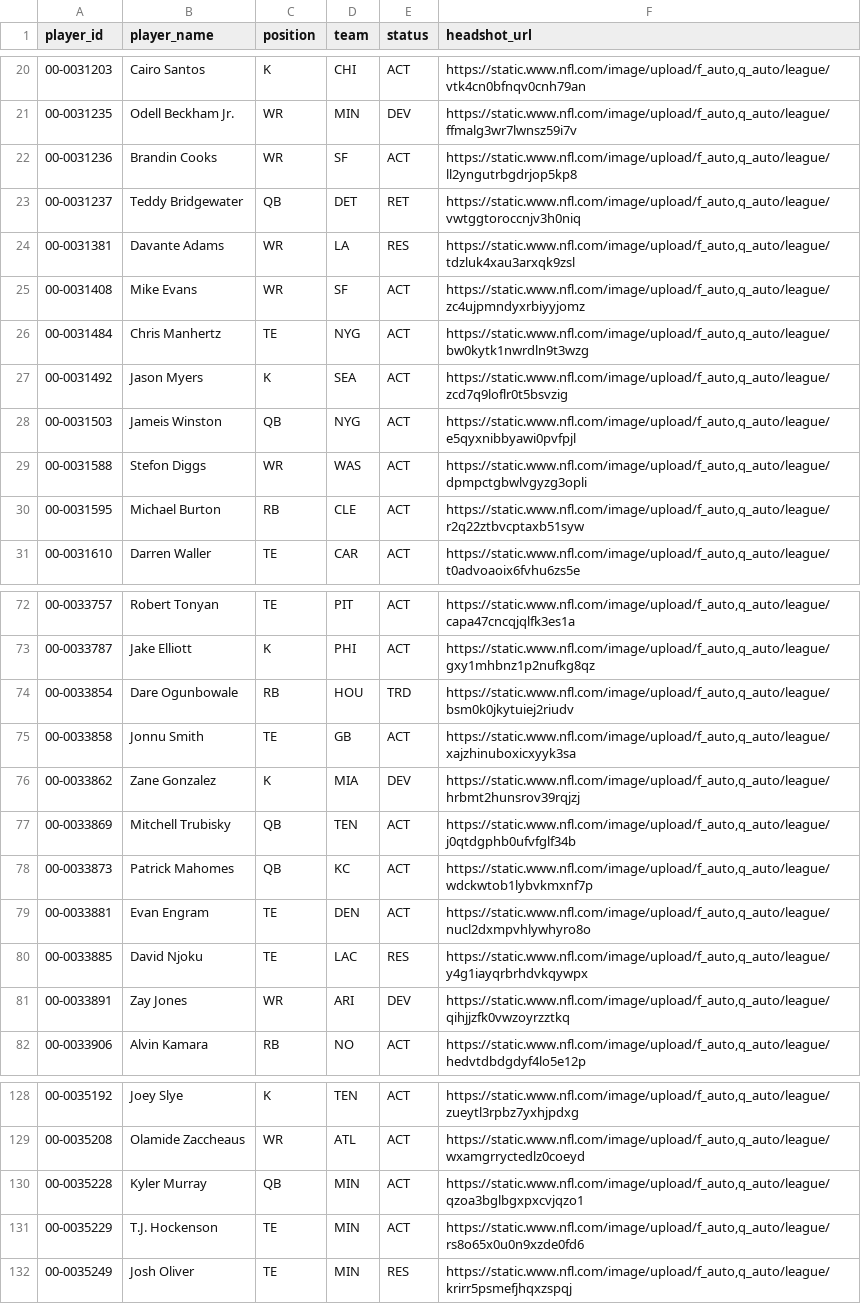
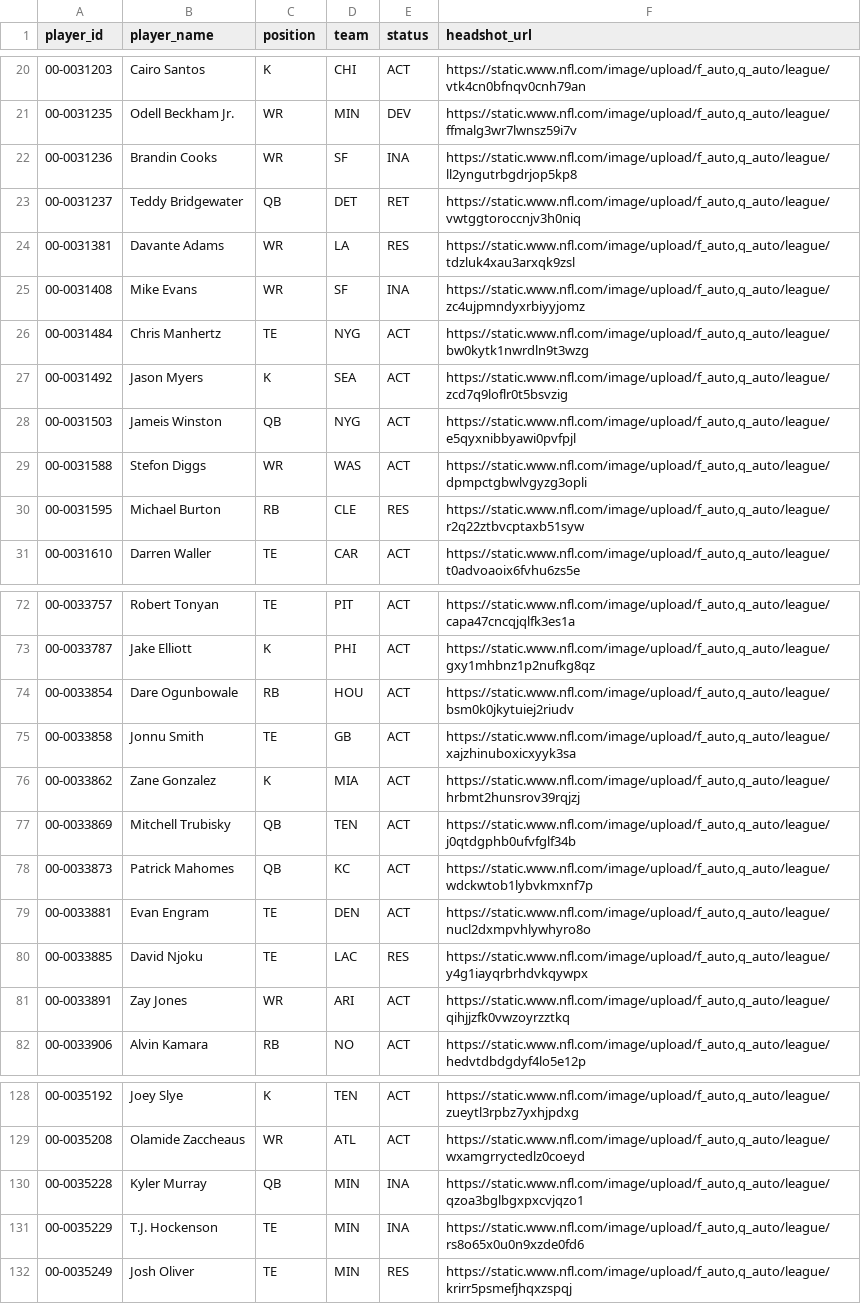
Before and after one commit to jacobbrooksbox15/NFL_STATS_DATA, a CSV file: data/Dim_Player.csv, drawn as a sheet; only a part is shown, gaps mark what is left out; the diff covers the shown part only.

```diff
--- a/data/Dim_Player.csv
+++ b/data/Dim_Player.csv
@@ -21,6 +21,6 @@ player_id,player_name,position,team,status,headshot_url
 00-0031235,Odell Beckham Jr.,WR,MIN,DEV,"https://static.www.nfl.com/image/upload/f_auto,q_auto/league/ffmalg3wr7lwnsz59i7v"
-00-0031236,Brandin Cooks,WR,SF,ACT,"https://static.www.nfl.com/image/upload/f_auto,q_auto/league/ll2yngutrbgdrjop5kp8"
+00-0031236,Brandin Cooks,WR,SF,INA,"https://static.www.nfl.com/image/upload/f_auto,q_auto/league/ll2yngutrbgdrjop5kp8"
 00-0031237,Teddy Bridgewater,QB,DET,RET,"https://static.www.nfl.com/image/upload/f_auto,q_auto/league/vwtggtoroccnjv3h0niq"
 00-0031381,Davante Adams,WR,LA,RES,"https://static.www.nfl.com/image/upload/f_auto,q_auto/league/tdzluk4xau3arxqk9zsl"
-00-0031408,Mike Evans,WR,SF,ACT,"https://static.www.nfl.com/image/upload/f_auto,q_auto/league/zc4ujpmndyxrbiyyjomz"
+00-0031408,Mike Evans,WR,SF,INA,"https://static.www.nfl.com/image/upload/f_auto,q_auto/league/zc4ujpmndyxrbiyyjomz"
 00-0031484,Chris Manhertz,TE,NYG,ACT,"https://static.www.nfl.com/image/upload/f_auto,q_auto/league/bw0kytk1nwrdln9t3wzg"
@@ -29,3 +29,3 @@ player_id,player_name,position,team,status,headshot_url
 00-0031588,Stefon Diggs,WR,WAS,ACT,"https://static.www.nfl.com/image/upload/f_auto,q_auto/league/dpmpctgbwlvgyzg3opli"
-00-0031595,Michael Burton,RB,CLE,ACT,"https://static.www.nfl.com/image/upload/f_auto,q_auto/league/r2q22ztbvcptaxb51syw"
+00-0031595,Michael Burton,RB,CLE,RES,"https://static.www.nfl.com/image/upload/f_auto,q_auto/league/r2q22ztbvcptaxb51syw"
 00-0031610,Darren Waller,TE,CAR,ACT,"https://static.www.nfl.com/image/upload/f_auto,q_auto/league/t0advoaoix6fvhu6zs5e"
@@ -73,5 +73,5 @@ player_id,player_name,position,team,status,headshot_url
 00-0033787,Jake Elliott,K,PHI,ACT,"https://static.www.nfl.com/image/upload/f_auto,q_auto/league/gxy1mhbnz1p2nufkg8qz"
-00-0033854,Dare Ogunbowale,RB,HOU,TRD,"https://static.www.nfl.com/image/upload/f_auto,q_auto/league/bsm0k0jkytuiej2riudv"
+00-0033854,Dare Ogunbowale,RB,HOU,ACT,"https://static.www.nfl.com/image/upload/f_auto,q_auto/league/bsm0k0jkytuiej2riudv"
 00-0033858,Jonnu Smith,TE,GB,ACT,"https://static.www.nfl.com/image/upload/f_auto,q_auto/league/xajzhinuboxicxyyk3sa"
-00-0033862,Zane Gonzalez,K,MIA,DEV,"https://static.www.nfl.com/image/upload/f_auto,q_auto/league/hrbmt2hunsrov39rqjzj"
+00-0033862,Zane Gonzalez,K,MIA,ACT,"https://static.www.nfl.com/image/upload/f_auto,q_auto/league/hrbmt2hunsrov39rqjzj"
 00-0033869,Mitchell Trubisky,QB,TEN,ACT,"https://static.www.nfl.com/image/upload/f_auto,q_auto/league/j0qtdgphb0ufvfglf34b"
@@ -80,3 +80,3 @@ player_id,player_name,position,team,status,headshot_url
 00-0033885,David Njoku,TE,LAC,RES,"https://static.www.nfl.com/image/upload/f_auto,q_auto/league/y4g1iayqrbrhdvkqywpx"
-00-0033891,Zay Jones,WR,ARI,DEV,"https://static.www.nfl.com/image/upload/f_auto,q_auto/league/qihjjzfk0vwzoyrzztkq"
+00-0033891,Zay Jones,WR,ARI,ACT,"https://static.www.nfl.com/image/upload/f_auto,q_auto/league/qihjjzfk0vwzoyrzztkq"
 00-0033906,Alvin Kamara,RB,NO,ACT,"https://static.www.nfl.com/image/upload/f_auto,q_auto/league/hedvtdbdgdyf4lo5e12p"
@@ -129,4 +129,4 @@ player_id,player_name,position,team,status,headshot_url
 00-0035208,Olamide Zaccheaus,WR,ATL,ACT,"https://static.www.nfl.com/image/upload/f_auto,q_auto/league/wxamgrryctedlz0coeyd"
-00-0035228,Kyler Murray,QB,MIN,ACT,"https://static.www.nfl.com/image/upload/f_auto,q_auto/league/qzoa3bglbgxpxcvjqzo1"
-00-0035229,T.J. Hockenson,TE,MIN,ACT,"https://static.www.nfl.com/image/upload/f_auto,q_auto/league/rs8o65x0u0n9xzde0fd6"
+00-0035228,Kyler Murray,QB,MIN,INA,"https://static.www.nfl.com/image/upload/f_auto,q_auto/league/qzoa3bglbgxpxcvjqzo1"
+00-0035229,T.J. Hockenson,TE,MIN,INA,"https://static.www.nfl.com/image/upload/f_auto,q_auto/league/rs8o65x0u0n9xzde0fd6"
 00-0035249,Josh Oliver,TE,MIN,RES,"https://static.www.nfl.com/image/upload/f_auto,q_auto/league/krirr5psmefjhqxzspqj"
```
Also changed, not shown: 75 edited cells elsewhere in this file, data/Dim_Schedule.csv, data/Fact_Projections.csv, 1 other file.
